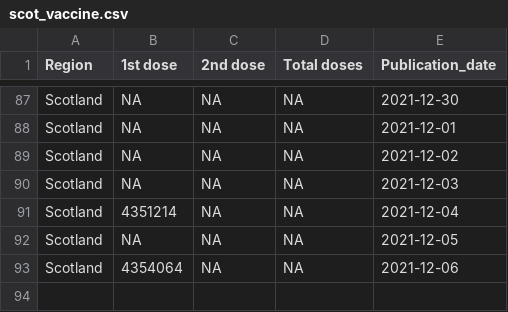
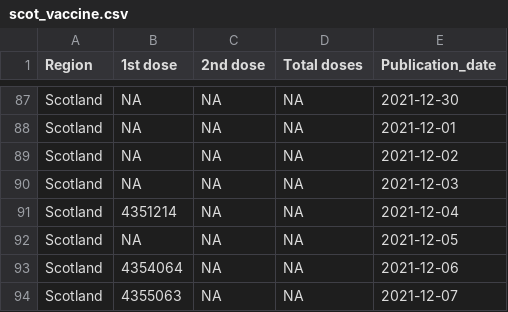
Before and after one commit to externality44/Automate-vaccine-briefing, a CSV file: data/scot_vaccine.csv, drawn as a sheet; only a part is shown, gaps mark what is left out; the diff names each change by its address in the sheet, - before the commit and + after, or states it on an @@ line.

```diff
--- a/data/scot_vaccine.csv
+++ b/data/scot_vaccine.csv
+row 94: Scotland | 4355063 | NA | NA | 2021-12-07
```
Also changed, not shown: data/NI_vaccine.csv, data/wales_vaccine.csv.
